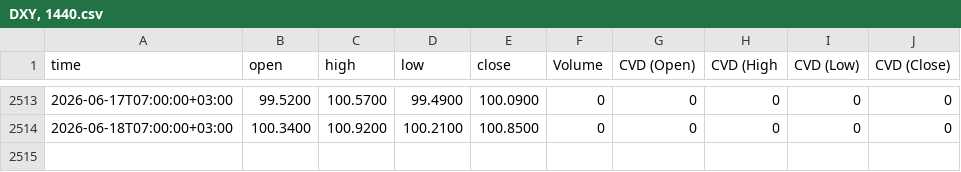
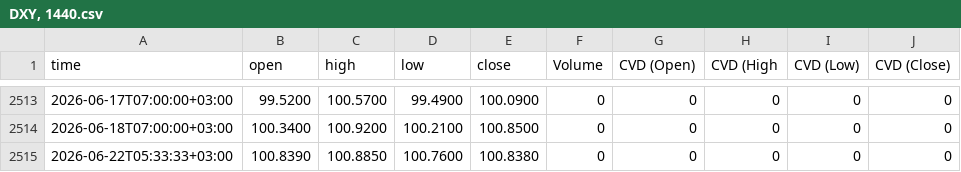
Before and after one commit to sanadshlabi89-cloud/btc-data, a CSV file: DXY, 1440.csv, drawn as a sheet; only a part is shown, gaps mark what is left out; the diff names each change by its address in the sheet, - before the commit and + after, or states it on an @@ line.

```diff
--- a/DXY, 1440.csv
+++ b/DXY, 1440.csv
+row 2515: 2026-06-22T05:33:33+03:00 | 100.8390 | 100.8850 | 100.7600 | 100.8380 | 0 | 0 | 0 | 0 | 0
```
Also changed, not shown: BTCUSDT.P, 1.csv, BTCUSDT.P, 240.csv, 7 other files.
